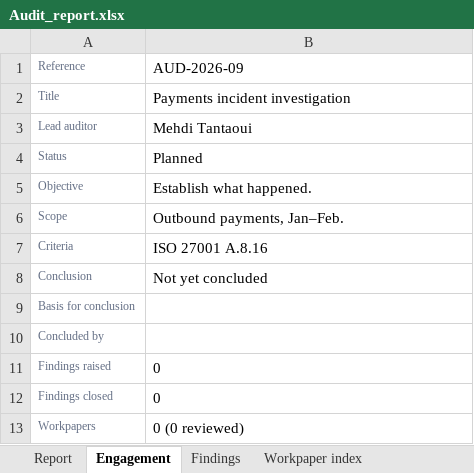
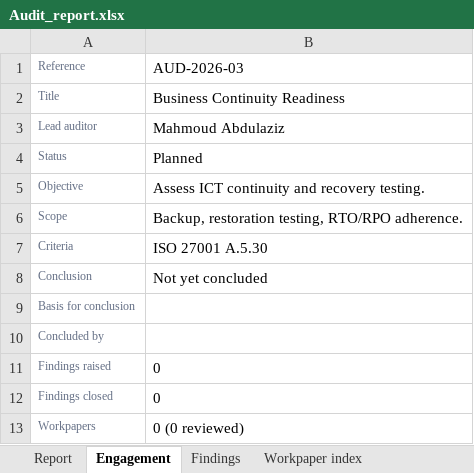
Before and after one commit to usamasalman/GRC-Saas-platform-, an Excel workbook: grc_wisdom_api/scripts/verify/_tmp_reports/Audit_report.xlsx, sheet Engagement, drawn as a sheet; values as stored, in another font and other column widths than the file's, no borders; the diff names each change by its address in the sheet, - before the commit and + after, or states it on an @@ line.

```diff
--- a/grc_wisdom_api/scripts/verify/_tmp_reports/Audit_report.xlsx (sheet Engagement)
+++ b/grc_wisdom_api/scripts/verify/_tmp_reports/Audit_report.xlsx (sheet Engagement)
-B1: AUD-2026-09
+B1: AUD-2026-03
-B2: Payments incident investigation
+B2: Business Continuity Readiness
-B3: Mehdi Tantaoui
+B3: Mahmoud Abdulaziz
-B5: Establish what happened.
+B5: Assess ICT continuity and recovery testing.
-B6: Outbound payments, Jan–Feb.
+B6: Backup, restoration testing, RTO/RPO adherence.
-B7: ISO 27001 A.8.16
+B7: ISO 27001 A.5.30
```
Also changed, not shown: sheet Report, grc_wisdom_api/scripts/verify/_tmp_reports/Annual_plan.xlsx, grc_wisdom_api/scripts/verify/_tmp_reports/Framework_coverage.xlsx, 53 other files.
